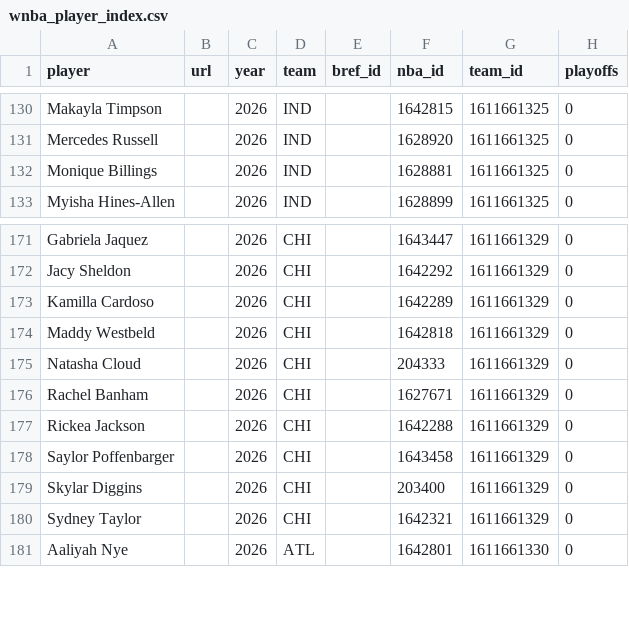
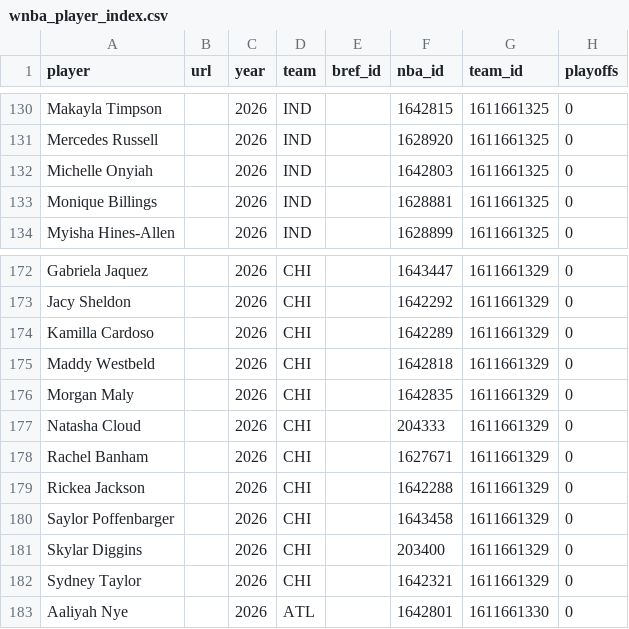
Before and after one commit to RussDT/nba-onoff-fetch, a CSV file: data/wnba_player_index.csv, drawn as a sheet; only a part is shown, gaps mark what is left out; the diff names each change by its address in the sheet, - before the commit and + after, or states it on an @@ line.

```diff
--- a/data/wnba_player_index.csv
+++ b/data/wnba_player_index.csv
+row 132: Michelle Onyiah |  | 2026 | IND |  | 1642803 | 1611661325 | 0
+row 176: Morgan Maly |  | 2026 | CHI |  | 1642835 | 1611661329 | 0
```
Also changed, not shown: data/2026_pbp.csv, 1 other file.
